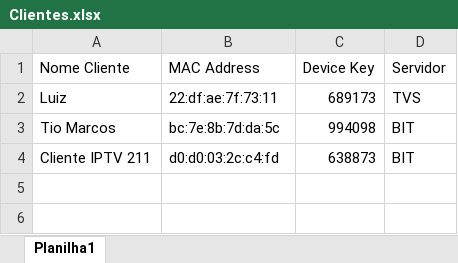
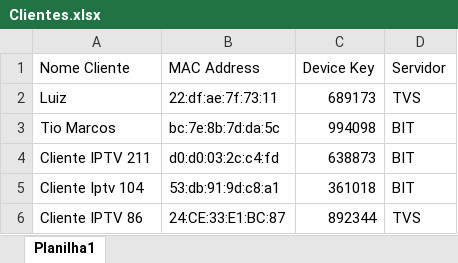
Before and after one commit to luizg99/Projects, an Excel workbook: Python/ProjetoIptvManterLinkUsuarioAtualizado/Clientes.xlsx, sheet Planilha1, drawn as a sheet; values as stored, in another font and other column widths than the file's, no borders; the diff names each change by its address in the sheet, - before the commit and + after, or states it on an @@ line.

```diff
--- a/Python/ProjetoIptvManterLinkUsuarioAtualizado/Clientes.xlsx (sheet Planilha1)
+++ b/Python/ProjetoIptvManterLinkUsuarioAtualizado/Clientes.xlsx (sheet Planilha1)
+row 5: Cliente Iptv 104 | 53:db:91:9d:c8:a1 | 361018 | BIT
+row 6: Cliente IPTV 86 | 24:CE:33:E1:BC:87 | 892344 | TVS
```
Also changed, not shown: 1 other file.
